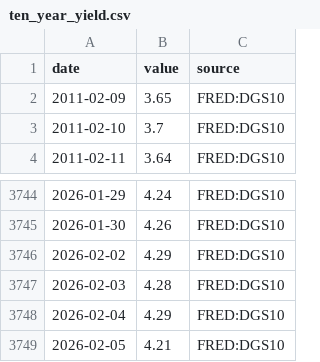
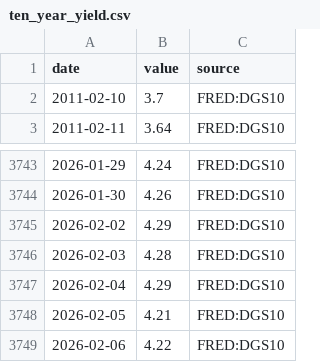
Before and after one commit to GlennZhu/DeeDeeBot, a CSV file: data/raw/ten_year_yield.csv, drawn as a sheet; only a part is shown, gaps mark what is left out; removed rows and columns are numbered as before the commit, all else as after; the diff names each change by its address in the sheet, - before the commit and + after, or states it on an @@ line.

```diff
--- a/data/raw/ten_year_yield.csv
+++ b/data/raw/ten_year_yield.csv
-row 2: 2011-02-09 | 3.65 | FRED:DGS10
+row 3749: 2026-02-06 | 4.22 | FRED:DGS10
```
Also changed, not shown: data/derived/metric_snapshot.csv, data/derived/signals_latest.csv, 9 other files.
